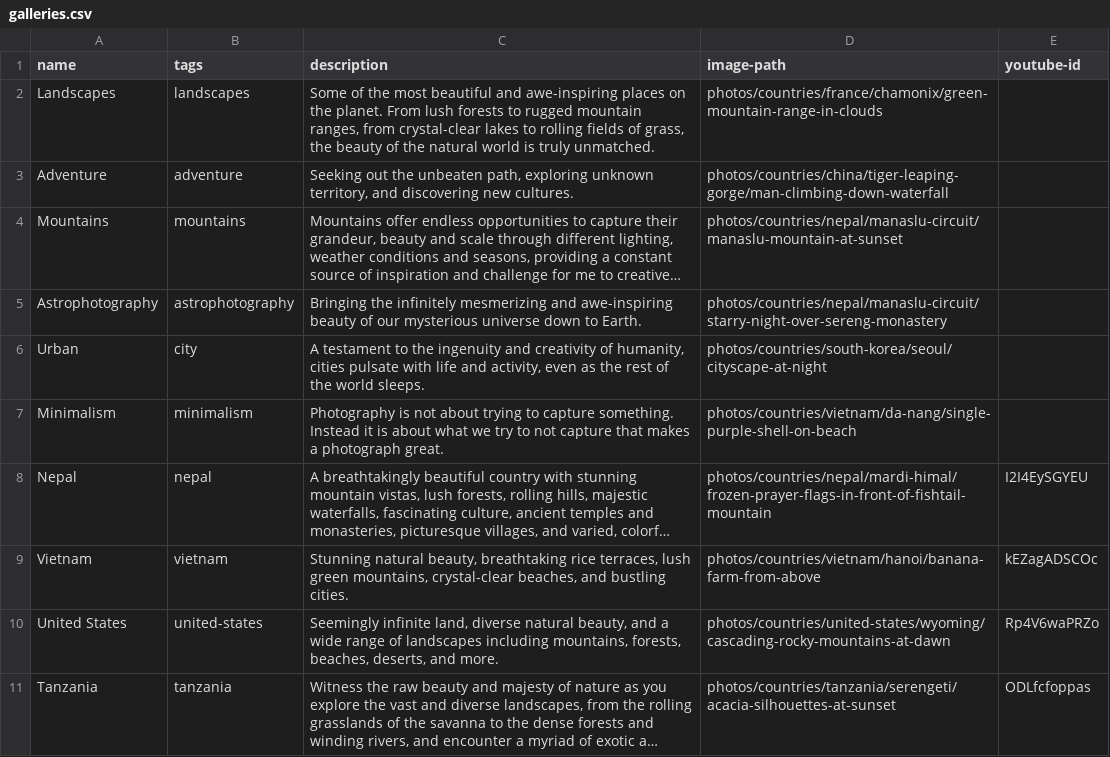
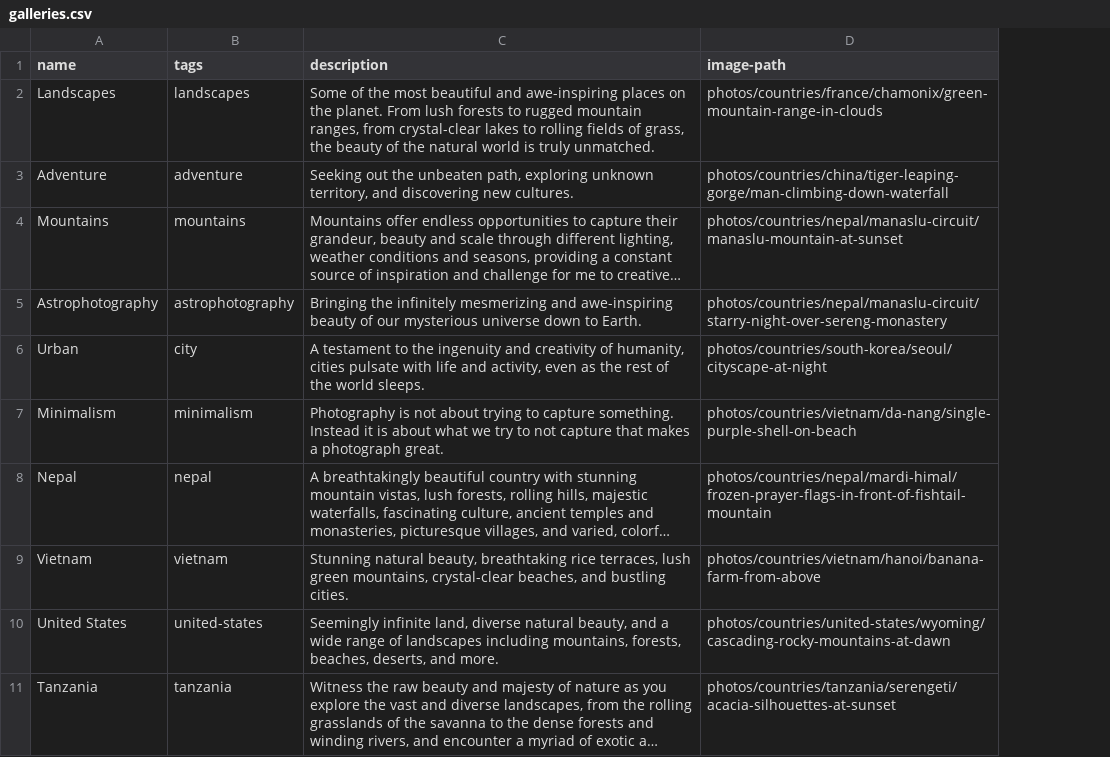
Before and after one commit to nicholaseager/nicholaseager.github.io, a CSV file: _data/galleries.csv, drawn as a sheet; long unchanged cells end in …; the diff names each change by its address in the sheet, - before the commit and + after, or states it on an @@ line.

Commit message:
Moving films to a seprate table

```diff
--- a/_data/galleries.csv
+++ b/_data/galleries.csv
-column E (youtube-id), rows 8-11: I2I4EySGYEU | kEZagADSCOc | Rp4V6waPRZo | ODLfcfoppas
```
Also changed, not shown: 8 other files.
